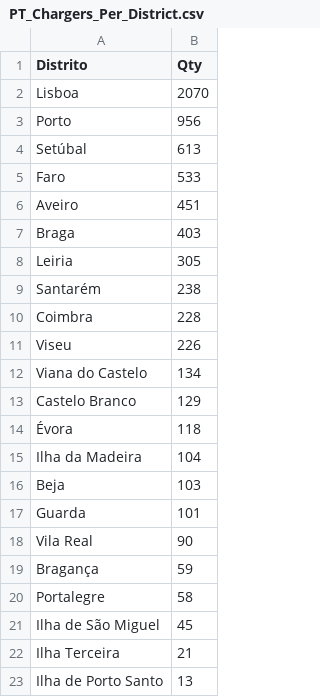
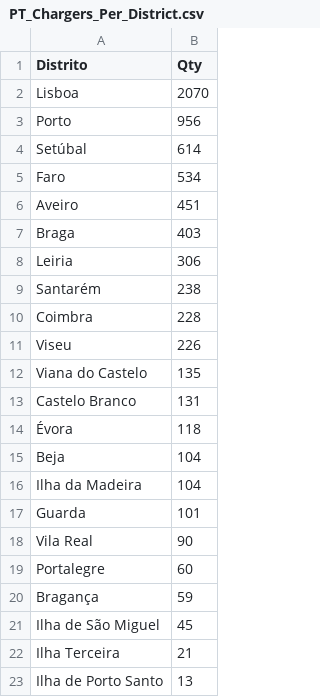
Before and after one commit to pmreis/emobility, a CSV file: data/outputs/PT_Chargers_Per_District.csv, drawn as a sheet; only a part is shown.

```diff
--- a/data/outputs/PT_Chargers_Per_District.csv
+++ b/data/outputs/PT_Chargers_Per_District.csv
@@ -3,7 +3,7 @@ Lisboa,2070
 Porto,956
-Setúbal,613
-Faro,533
+Setúbal,614
+Faro,534
 Aveiro,451
 Braga,403
-Leiria,305
+Leiria,306
 Santarém,238
@@ -11,11 +11,11 @@ Coimbra,228
 Viseu,226
-Viana do Castelo,134
-Castelo Branco,129
+Viana do Castelo,135
+Castelo Branco,131
 Évora,118
+Beja,104
 Ilha da Madeira,104
-Beja,103
 Guarda,101
 Vila Real,90
+Portalegre,60
 Bragança,59
-Portalegre,58
 Ilha de São Miguel,45
```
Also changed, not shown: data/outputs/PT_Chargers.csv, data/outputs/PT_Chargers_Per_Municipality.csv, 5 other files.
